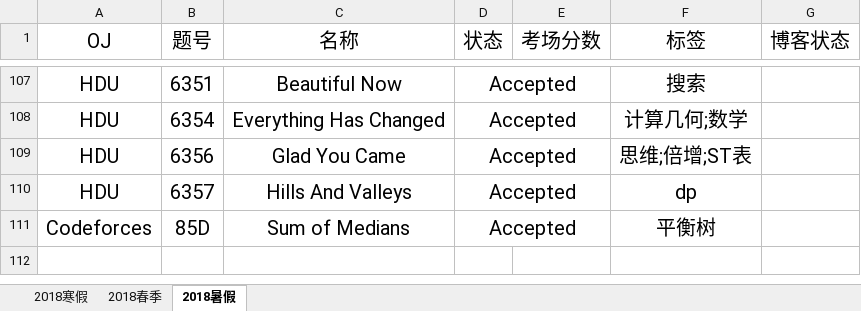
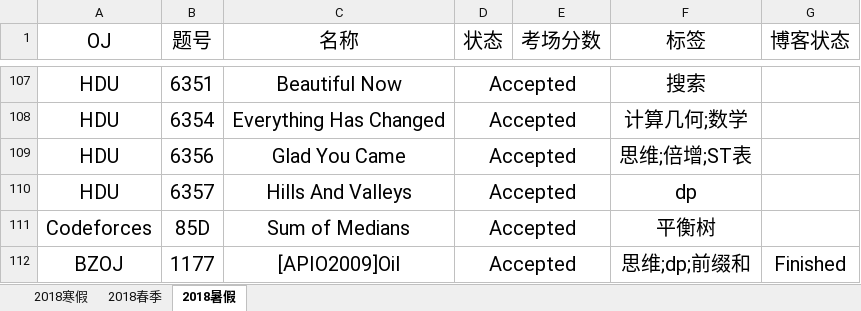
Before and after one commit to IcePrincess-1968/Programmes, an Excel workbook: Problem List.xlsx, sheet 2018暑假, drawn as a sheet; only a part is shown, gaps mark what is left out; values as stored, in another font and other column widths than the file's, no borders; the diff names each change by its address in the sheet, - before the commit and + after, or states it on an @@ line.

Commit message:
add bzoj1177

```diff
--- a/Problem List.xlsx (sheet 2018暑假)
+++ b/Problem List.xlsx (sheet 2018暑假)
+row 112: BZOJ | 1177 | [APIO2009]Oil | Accepted |  | 思维;dp;前缀和 | Finished
```
Also changed, not shown: 1 other file.
